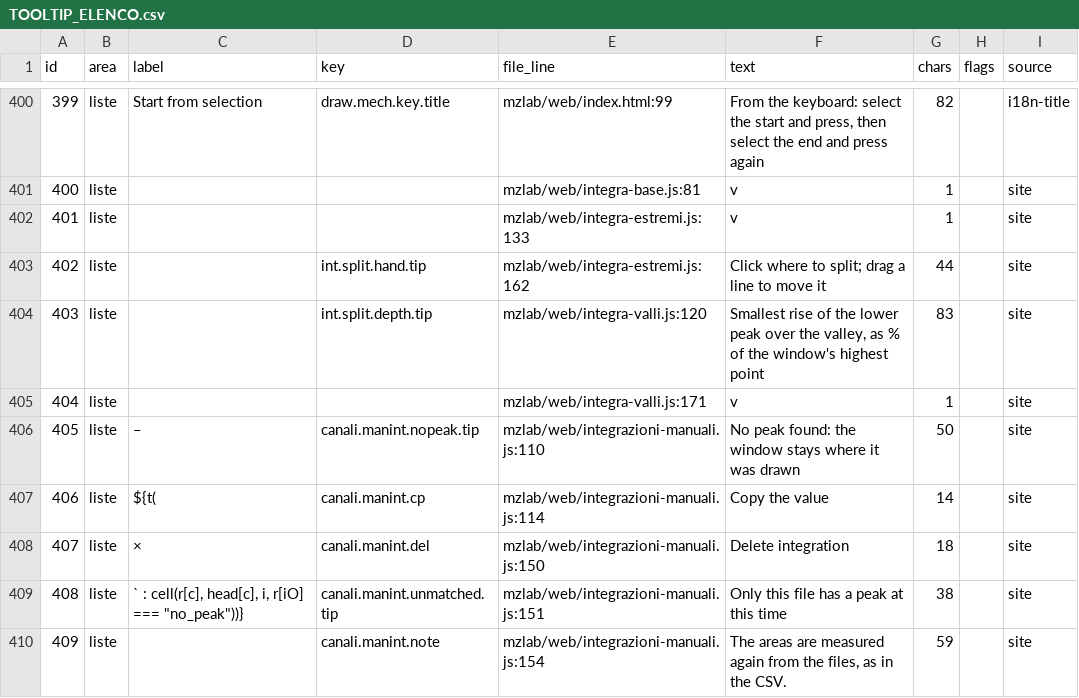
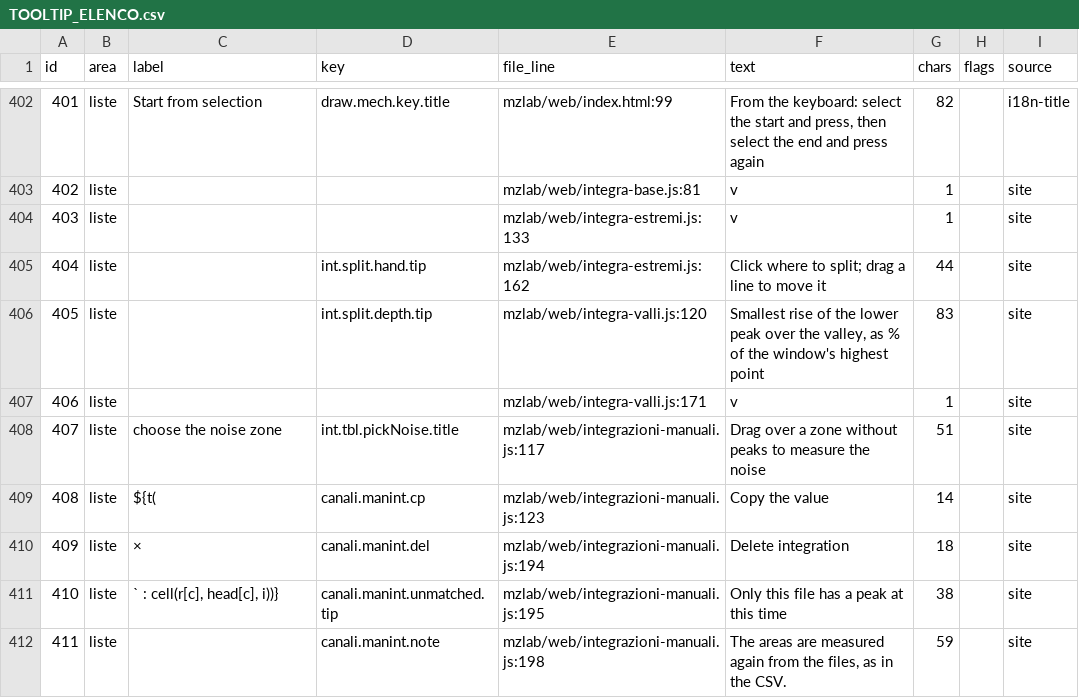
Before and after one commit to Freeesta/mzlab, a CSV file: docs/studi/TOOLTIP_ELENCO.csv, drawn as a sheet; only a part is shown, gaps mark what is left out; removed rows and columns are numbered as before the commit, all else as after; the diff covers the shown part only; the diff names each change by its address in the sheet, - before the commit and + after, or states it on an @@ line.

```diff
--- a/docs/studi/TOOLTIP_ELENCO.csv
+++ b/docs/studi/TOOLTIP_ELENCO.csv
@@ column A (id) renumbered from row 280 down @@
-row 406: 405 | liste | – | canali.manint.nopeak.tip | mzlab/web/integrazioni-manuali.js:110 | No peak found: the window stays where it was drawn | 50 |  | site
+row 408: 407 | liste | choose the noise zone | int.tbl.pickNoise.title | mzlab/web/integrazioni-manuali.js:117 | Drag over a zone without peaks to measure the noise | 51 |  | site
-E409 (file_line): mzlab/web/integrazioni-manuali.js:114
+E409 (file_line): mzlab/web/integrazioni-manuali.js:123
-E410 (file_line): mzlab/web/integrazioni-manuali.js:150
+E410 (file_line): mzlab/web/integrazioni-manuali.js:194
-C411 (label): ` : cell(r[c], head[c], i, r[iO] === "no_peak"))}
+C411 (label): ` : cell(r[c], head[c], i))}
-E411 (file_line): mzlab/web/integrazioni-manuali.js:151
+E411 (file_line): mzlab/web/integrazioni-manuali.js:195
-E412 (file_line): mzlab/web/integrazioni-manuali.js:154
+E412 (file_line): mzlab/web/integrazioni-manuali.js:198
```
Also changed, not shown: 16 added rows, 2 removed rows and 39 edited cells elsewhere in this file, 23 other files.
